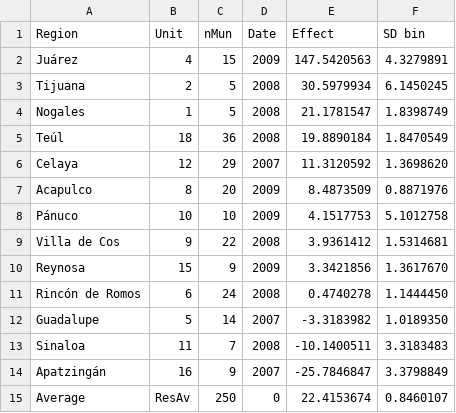
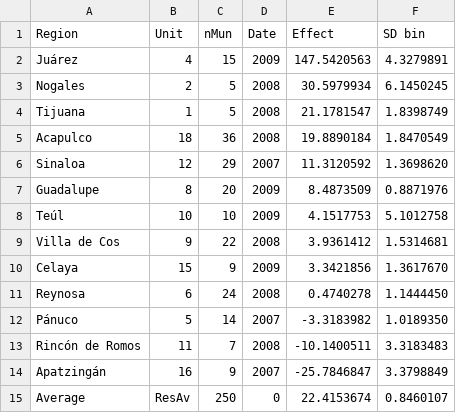
Before and after one commit to valepin/drugwar171, a TSV file: data/Results.tsv, drawn as a sheet; the diff names each change by its address in the sheet, - before the commit and + after, or states it on an @@ line.

```diff
--- a/data/Results.tsv
+++ b/data/Results.tsv
-A3 (Region): Tijuana
+A3 (Region): Nogales
-A4 (Region): Nogales
+A4 (Region): Tijuana
-A5 (Region): Teúl
+A5 (Region): Acapulco
-A6 (Region): Celaya
+A6 (Region): Sinaloa
-A7 (Region): Acapulco
+A7 (Region): Guadalupe
-A8 (Region): Pánuco
+A8 (Region): Teúl
-A10 (Region): Reynosa
+A10 (Region): Celaya
-A11 (Region): Rincón de Romos
+A11 (Region): Reynosa
-A12 (Region): Guadalupe
+A12 (Region): Pánuco
-A13 (Region): Sinaloa
+A13 (Region): Rincón de Romos
```
Also changed, not shown: 4 other files.
